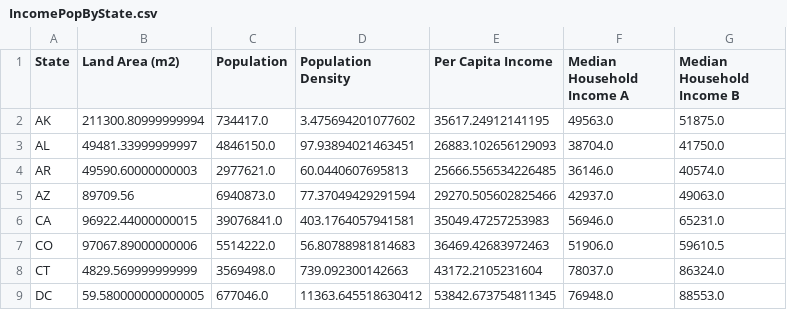
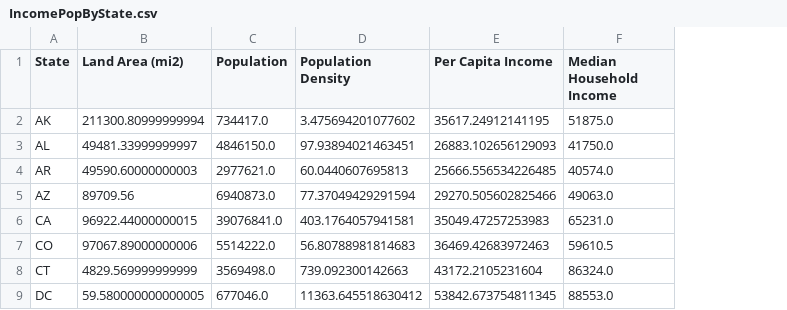
Before and after one commit to phantomsoul1/python-covid-challenge, a CSV file: JupyterNotebooks/George/Resources/IncomePopByState.csv, drawn as a sheet; only a part is shown; removed rows and columns are numbered as before the commit, all else as after; the diff names each change by its address in the sheet, - before the commit and + after, or states it on an @@ line.

Commit message:
Updated Median Household Income
Eliminates the older figure for MHI, as discussed in Wed 4:00 meeting.

```diff
--- a/JupyterNotebooks/George/Resources/IncomePopByState.csv
+++ b/JupyterNotebooks/George/Resources/IncomePopByState.csv
-column F (Median Household Income A), rows 2-9: 49563.0 | 38704.0 | 36146.0 | 42937.0 | 56946.0 | 51906.0 | 78037.0 | 76948.0
-B1: Land Area (m2)
+B1: Land Area (mi2)
-F1: Median Household Income B
+F1: Median Household Income
```
Also changed, not shown: 1 other file.
